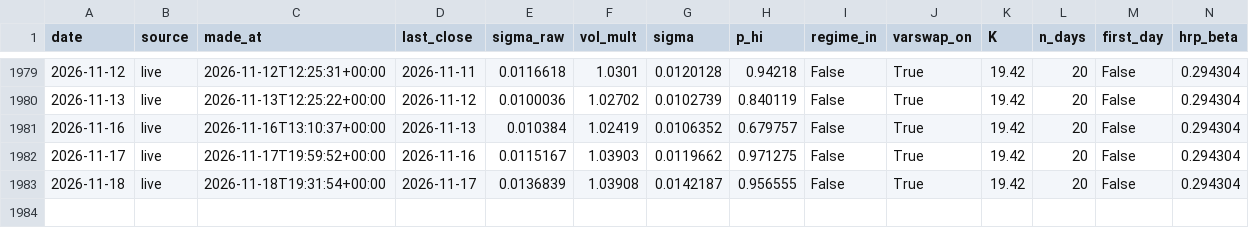
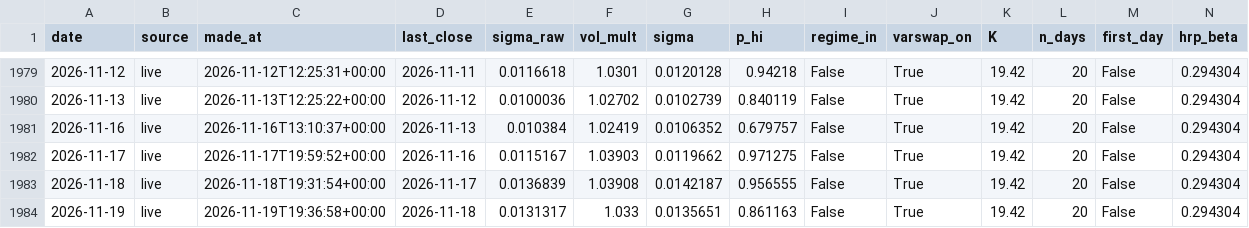
Before and after one commit to pindustrycom/experiment-1, a CSV file: live/predictions.csv, drawn as a sheet; only a part is shown, gaps mark what is left out; rows hold the shown columns only; the diff names each change by its address in the sheet, - before the commit and + after, or states it on an @@ line.

```diff
--- a/live/predictions.csv
+++ b/live/predictions.csv
+row 1984: 2026-11-19 | live | 2026-11-19T19:36:58+00:00 | 2026-11-18 | 0.0131317 | 1.033 | 0.0135651 | 0.861163 | False | True | 19.42 | 20 | False | 0.294304
```
